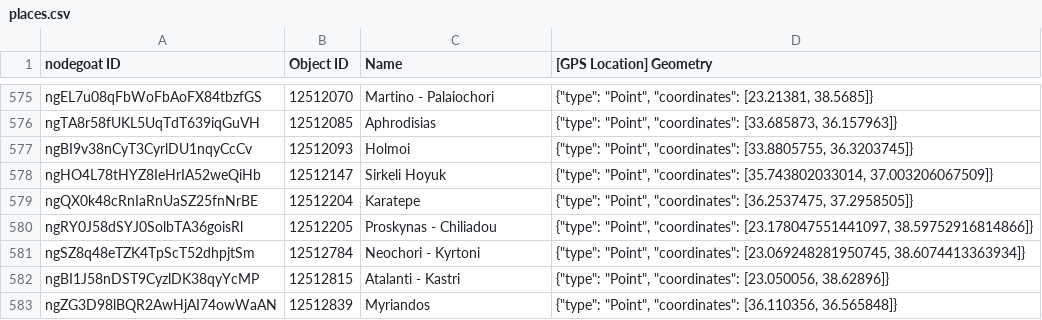
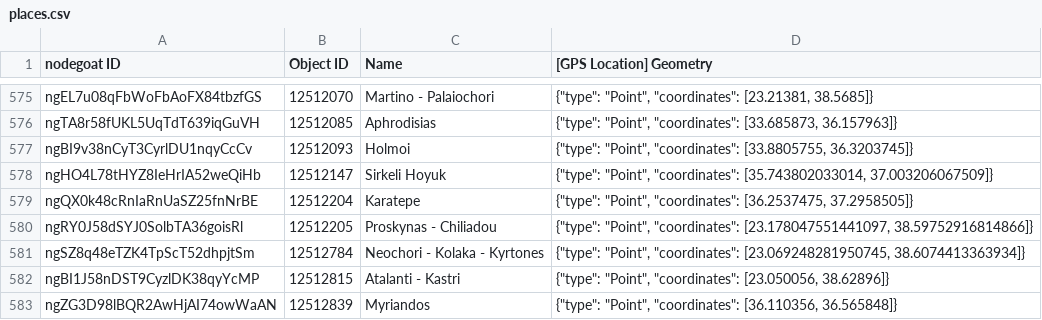
Before and after one commit to pyzmark/migmag, a CSV file: places.csv, drawn as a sheet; only a part is shown, gaps mark what is left out; the diff covers the shown part only.

```diff
--- a/places.csv
+++ b/places.csv
@@ -580,3 +580,3 @@ ngQX0k48cRnIaRnUaSZ25fnNrBE,12512204,Karatepe,"{""type"": ""Point"", ""coordinat
 ngRY0J58dSYJ0SolbTA36goisRl,12512205,Proskynas - Chiliadou,"{""type"": ""Point"", ""coordinates"": [23.178047551441097, 38.59752916814866]}"
-ngSZ8q48eTZK4TpScT52dhpjtSm,12512784,Neochori - Kyrtoni,"{""type"": ""Point"", ""coordinates"": [23.069248281950745, 38.6074413363934]}"
+ngSZ8q48eTZK4TpScT52dhpjtSm,12512784,Neochori - Kolaka - Kyrtones,"{""type"": ""Point"", ""coordinates"": [23.069248281950745, 38.6074413363934]}"
 ngBI1J58nDST9CyzlDK38qyYcMP,12512815,Atalanti - Kastri,"{""type"": ""Point"", ""coordinates"": [23.050056, 38.62896]}"
```
Also changed, not shown: 33 added rows, 8 removed rows and 7 edited cells elsewhere in this file, mythjour.csv, 6 other files.
